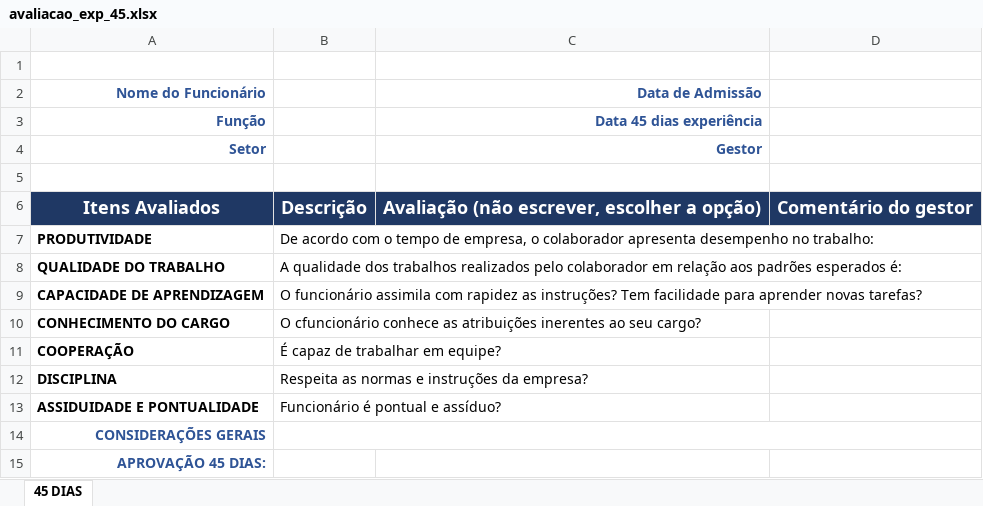
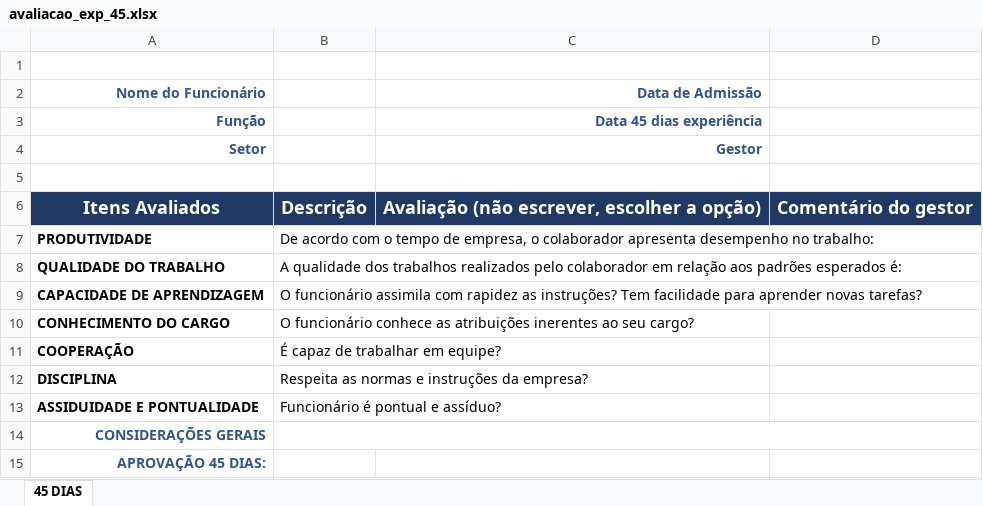
Before and after one commit to anacarlasanches/SCO-RH, an Excel workbook: modelos/avaliacao_exp_45.xlsx, sheet 45 DIAS, drawn as a sheet; values as stored, in another font and other column widths than the file's, no borders; charts and pictures and conditional formats and table styles not drawn; the diff names each change by its address in the sheet, - before the commit and + after, or states it on an @@ line.

```diff
--- a/modelos/avaliacao_exp_45.xlsx (sheet 45 DIAS)
+++ b/modelos/avaliacao_exp_45.xlsx (sheet 45 DIAS)
-B10: O cfuncionário conhece as…
+B10: O funcionário conhece as…
```
Also changed, not shown: 1 other file.
